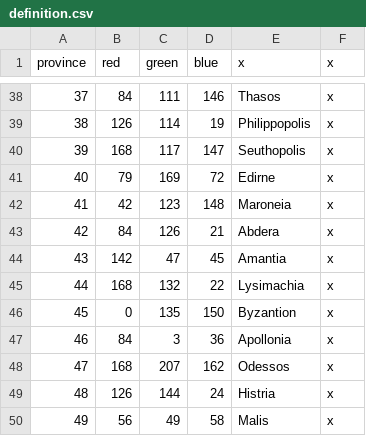
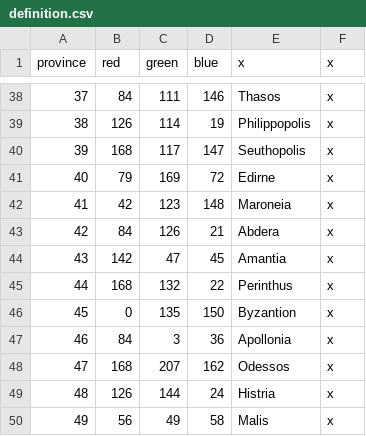
Before and after one commit to tannerflick4/Diadochi-Kings-Revival, a CSV file: diadochi/map/definition.csv, drawn as a sheet; only a part is shown, gaps mark what is left out.

```diff
--- a/diadochi/map/definition.csv
+++ b/diadochi/map/definition.csv
@@ -44,3 +44,3 @@ province;red;green;blue;x;x
 43;142;47;45;Amantia;x
-44;168;132;22;Lysimachia;x
+44;168;132;22;Perinthus;x
 45;0;135;150;Byzantion;x
```
Also changed, not shown: diadochi/localisation/BARONIES.csv, diadochi/localisation/COUNTIES.csv, 26 other files.
